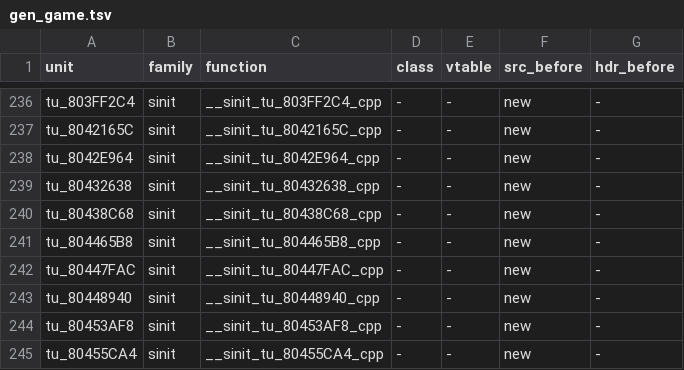
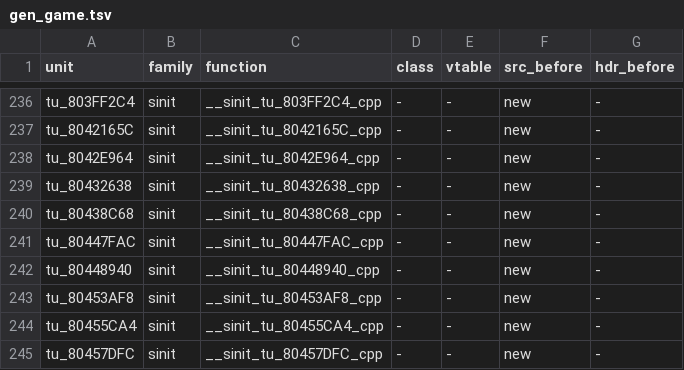
Before and after one commit to sh1ftmaker/fsa, a TSV file: config/G4SE01/gen_game.tsv, drawn as a sheet; only a part is shown, gaps mark what is left out; the shorter side is filled out with more unchanged rows; the diff names each change by its address in the sheet, - before the commit and + after, or states it on an @@ line.

```diff
--- a/config/G4SE01/gen_game.tsv
+++ b/config/G4SE01/gen_game.tsv
-row 241: tu_804465B8 | sinit | __sinit_tu_804465B8_cpp | - | - | new | -
```
Also changed, not shown: 3 other files.
